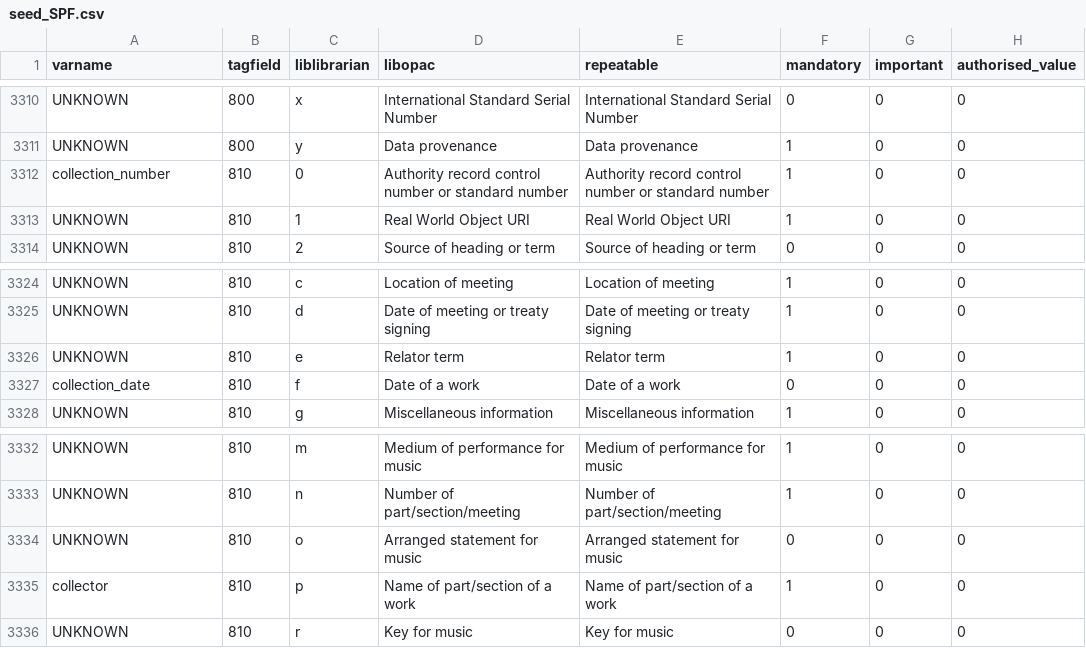
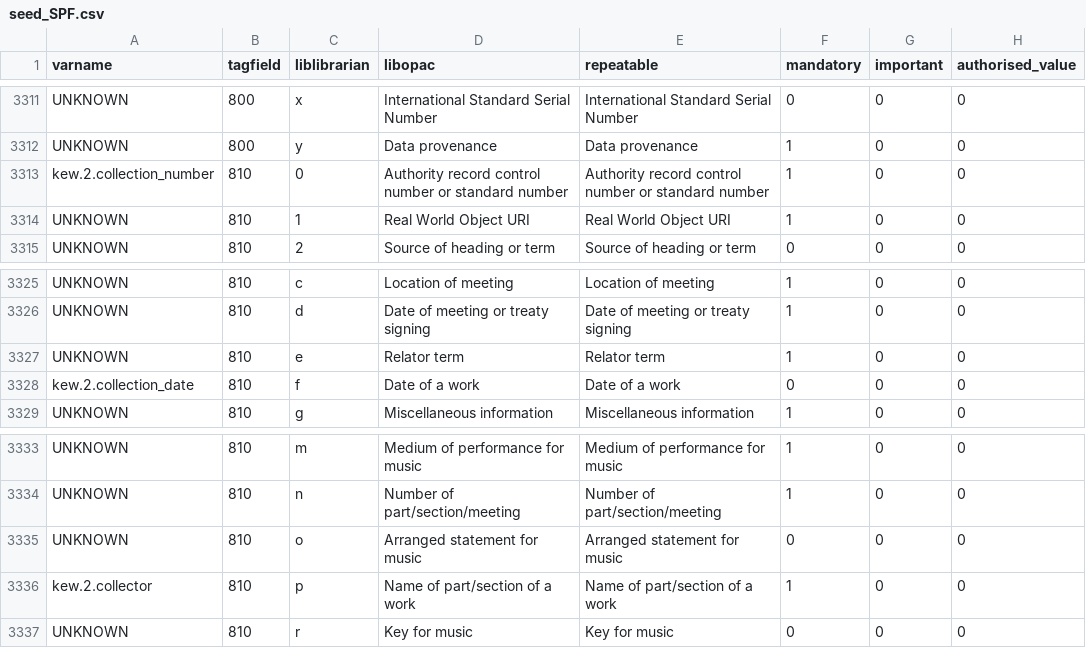
Before and after one commit to ebo/seed-library-data-experimental, a CSV file: data/seed_SPF.csv, drawn as a sheet; only a part is shown, gaps mark what is left out; addresses are those after the commit; the diff covers the shown part only; the diff names each change by its address in the sheet, - before the commit and + after, or states it on an @@ line.

Commit message:
refactored varname to prepend a general name (similar to how the "kohafield" is handled for the 952 "items"

```diff
--- a/data/seed_SPF.csv
+++ b/data/seed_SPF.csv
-A3313 (varname): collection_number
+A3313 (varname): kew.2.collection_number
-A3328 (varname): collection_date
+A3328 (varname): kew.2.collection_date
-A3336 (varname): collector
+A3336 (varname): kew.2.collector
```
Also changed, not shown: 1 added row and 17 edited cells elsewhere in this file.
